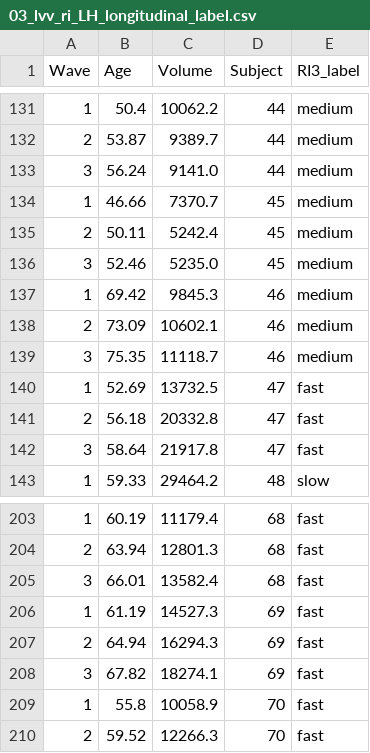
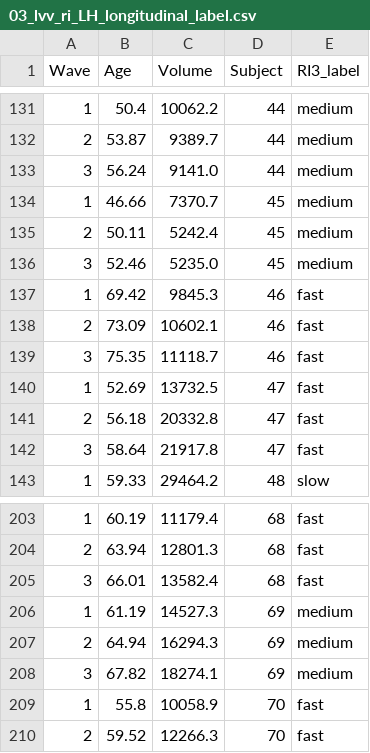
Before and after one commit to arvidl/lvv-ri, a CSV file: results/03_lvv_ri_LH_longitudinal_label.csv, drawn as a sheet; only a part is shown, gaps mark what is left out.

Commit message:
first complete version with a slight difference in classification results (confusion matrix) compared to the original PLOS ONE submission

```diff
--- a/results/03_lvv_ri_LH_longitudinal_label.csv
+++ b/results/03_lvv_ri_LH_longitudinal_label.csv
@@ -136,5 +136,5 @@ Wave,Age,Volume,Subject,RI3_label
 3,52.46,5235.0,45,medium
-1,69.42,9845.3,46,medium
-2,73.09,10602.1,46,medium
-3,75.35,11118.7,46,medium
+1,69.42,9845.3,46,fast
+2,73.09,10602.1,46,fast
+3,75.35,11118.7,46,fast
 1,52.69,13732.5,47,fast
@@ -205,5 +205,5 @@ Wave,Age,Volume,Subject,RI3_label
 3,66.01,13582.4,68,fast
-1,61.19,14527.3,69,fast
-2,64.94,16294.3,69,fast
-3,67.82,18274.1,69,fast
+1,61.19,14527.3,69,medium
+2,64.94,16294.3,69,medium
+3,67.82,18274.1,69,medium
 1,55.8,10058.9,70,fast
```
Also changed, not shown: results/03_lvv_ri_RH_longitudinal_label.csv, results/03_lvv_ri_lmer_feature_data_label.csv, 38 other files.
